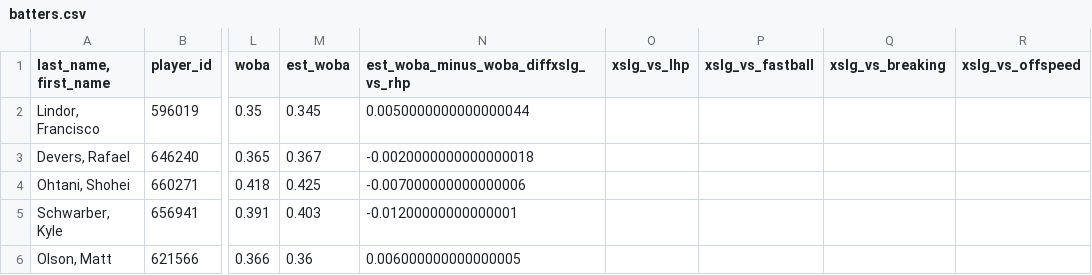
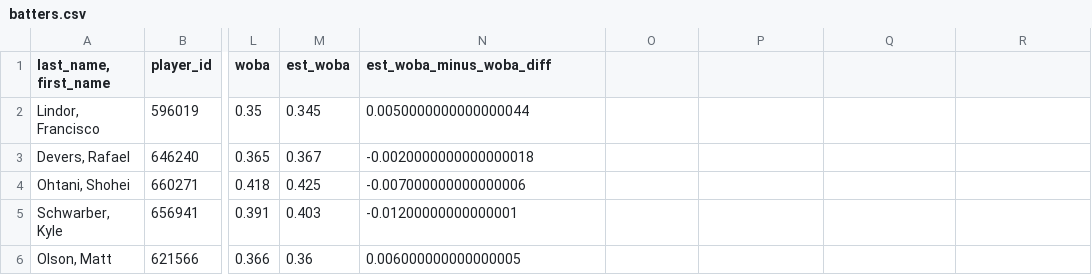
Before and after one commit to CJNeverStops/cj-ai-betting-dashboard, a CSV file: batters.csv, drawn as a sheet; only a part is shown, gaps mark what is left out; the diff names each change by its address in the sheet, - before the commit and + after, or states it on an @@ line.

Commit message:
Update batters.csv

```diff
--- a/batters.csv
+++ b/batters.csv
-N1: est_woba_minus_woba_diffxslg_vs_rhp
+N1: est_woba_minus_woba_diff
-O1: xslg_vs_lhp
+O1: (empty)
-P1: xslg_vs_fastball
+P1: (empty)
-Q1: xslg_vs_breaking
+Q1: (empty)
-R1: xslg_vs_offspeed
+R1: (empty)
```
